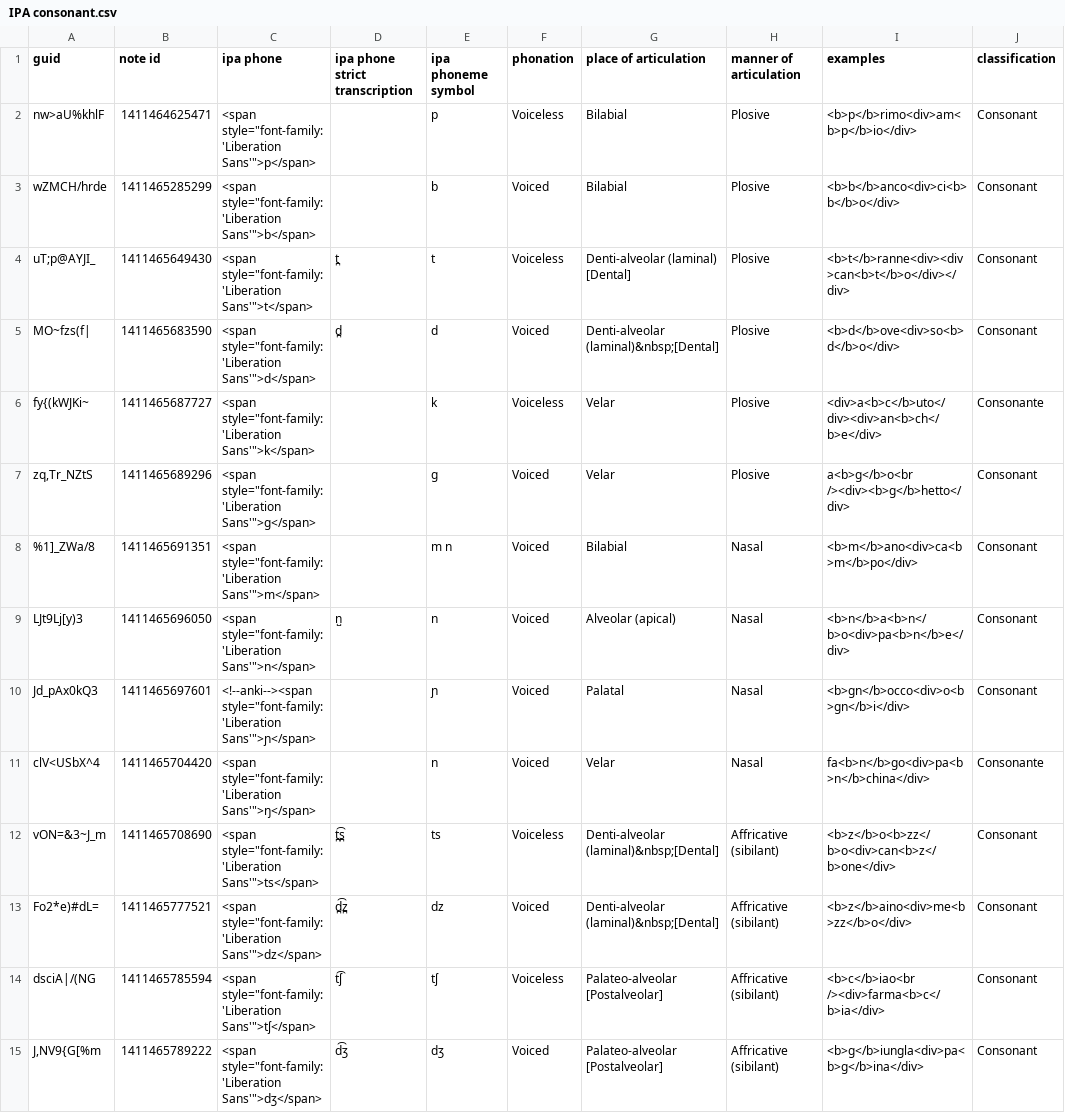
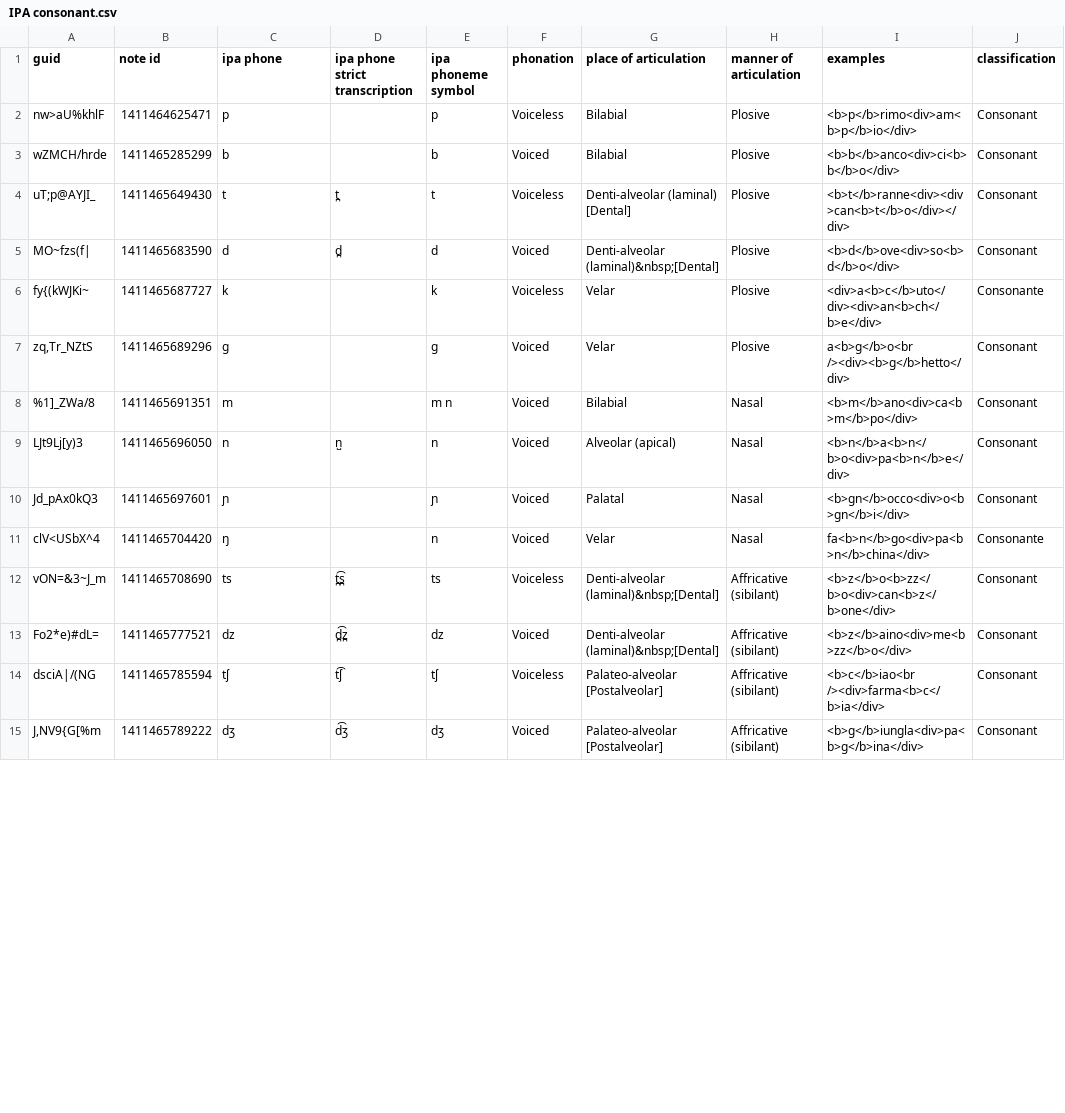
Before and after one commit to simgunz/anki-decks_italian-ipa, a CSV file: src/data/IPA consonant.csv, drawn as a sheet; only a part is shown; the diff covers the shown part only; the diff names each change by its address in the sheet, - before the commit and + after, or states it on an @@ line.

Commit message:
Remove styling from data

```diff
--- a/src/data/IPA consonant.csv
+++ b/src/data/IPA consonant.csv
-C2 (ipa phone): <span style="font-family: 'Liberation Sans'">p</span>
+C2 (ipa phone): p
-C3 (ipa phone): <span style="font-family: 'Liberation Sans'">b</span>
+C3 (ipa phone): b
-C4 (ipa phone): <span style="font-family: 'Liberation Sans'">t</span>
+C4 (ipa phone): t
-C5 (ipa phone): <span style="font-family: 'Liberation Sans'">d</span>
+C5 (ipa phone): d
-C6 (ipa phone): <span style="font-family: 'Liberation Sans'">k</span>
+C6 (ipa phone): k
-C7 (ipa phone): <span style="font-family: 'Liberation Sans'">g</span>
+C7 (ipa phone): g
-C8 (ipa phone): <span style="font-family: 'Liberation Sans'">m</span>
+C8 (ipa phone): m
-C9 (ipa phone): <span style="font-family: 'Liberation Sans'">n</span>
+C9 (ipa phone): n
-C10 (ipa phone): <!--anki--><span style="font-family: 'Liberation Sans'">ɲ</span>
+C10 (ipa phone): ɲ
-C11 (ipa phone): <span style="font-family: 'Liberation Sans'">ŋ</span>
+C11 (ipa phone): ŋ
-C12 (ipa phone): <span style="font-family: 'Liberation Sans'">ts</span>
+C12 (ipa phone): ts
-C13 (ipa phone): <span style="font-family: 'Liberation Sans'">dz</span>
+C13 (ipa phone): dz
-C14 (ipa phone): <span style="font-family: 'Liberation Sans'">tʃ</span>
+C14 (ipa phone): tʃ
-C15 (ipa phone): <span style="font-family: 'Liberation Sans'">dʒ</span>
+C15 (ipa phone): dʒ
```
Also changed, not shown: 15 edited cells elsewhere in this file, src/data/IPA diphthongs.csv, src/data/IPA vowel.csv.
